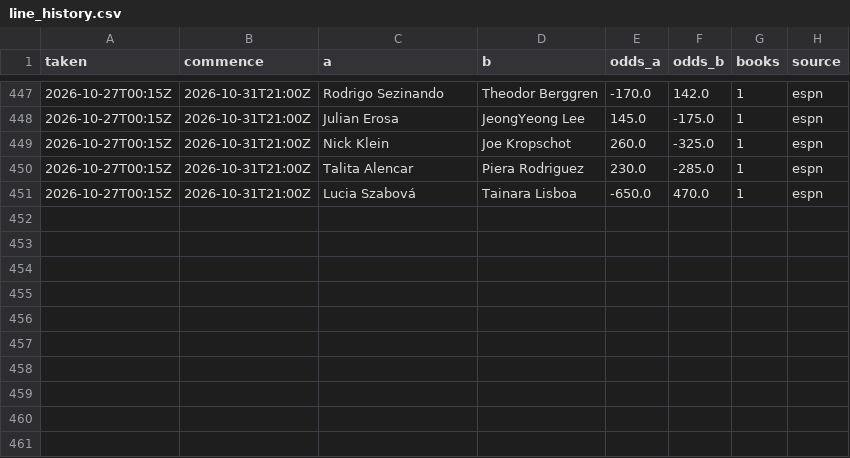
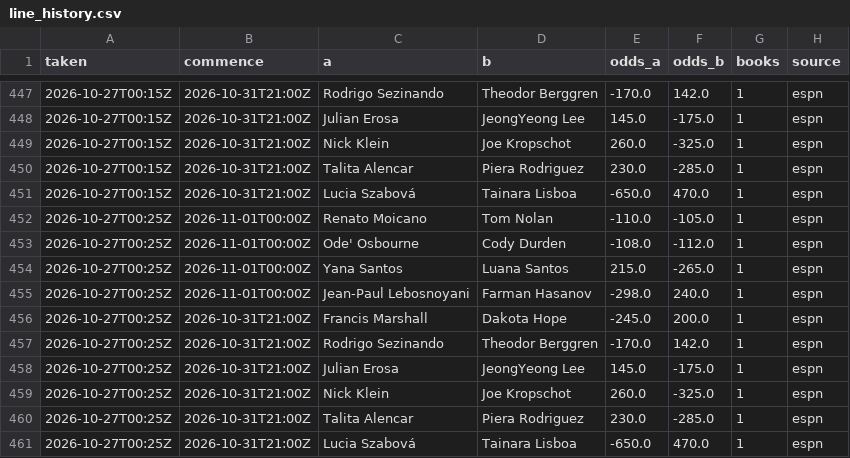
Before and after one commit to Jono-bit-trade/jonos-ufc-picks, a CSV file: data/line_history.csv, drawn as a sheet; only a part is shown, gaps mark what is left out; the diff names each change by its address in the sheet, - before the commit and + after, or states it on an @@ line.

```diff
--- a/data/line_history.csv
+++ b/data/line_history.csv
+row 452: 2026-10-27T00:25Z | 2026-11-01T00:00Z | Renato Moicano | Tom Nolan | -110.0 | -105.0 | 1 | espn
+row 453: 2026-10-27T00:25Z | 2026-11-01T00:00Z | Ode' Osbourne | Cody Durden | -108.0 | -112.0 | 1 | espn
+row 454: 2026-10-27T00:25Z | 2026-11-01T00:00Z | Yana Santos | Luana Santos | 215.0 | -265.0 | 1 | espn
+row 455: 2026-10-27T00:25Z | 2026-11-01T00:00Z | Jean-Paul Lebosnoyani | Farman Hasanov | -298.0 | 240.0 | 1 | espn
+row 456: 2026-10-27T00:25Z | 2026-10-31T21:00Z | Francis Marshall | Dakota Hope | -245.0 | 200.0 | 1 | espn
+row 457: 2026-10-27T00:25Z | 2026-10-31T21:00Z | Rodrigo Sezinando | Theodor Berggren | -170.0 | 142.0 | 1 | espn
+row 458: 2026-10-27T00:25Z | 2026-10-31T21:00Z | Julian Erosa | JeongYeong Lee | 145.0 | -175.0 | 1 | espn
+row 459: 2026-10-27T00:25Z | 2026-10-31T21:00Z | Nick Klein | Joe Kropschot | 260.0 | -325.0 | 1 | espn
+row 460: 2026-10-27T00:25Z | 2026-10-31T21:00Z | Talita Alencar | Piera Rodriguez | 230.0 | -285.0 | 1 | espn
+row 461: 2026-10-27T00:25Z | 2026-10-31T21:00Z | Lucia Szabová | Tainara Lisboa | -650.0 | 470.0 | 1 | espn
```
Also changed, not shown: data/pick_log.csv, 7 other files.
